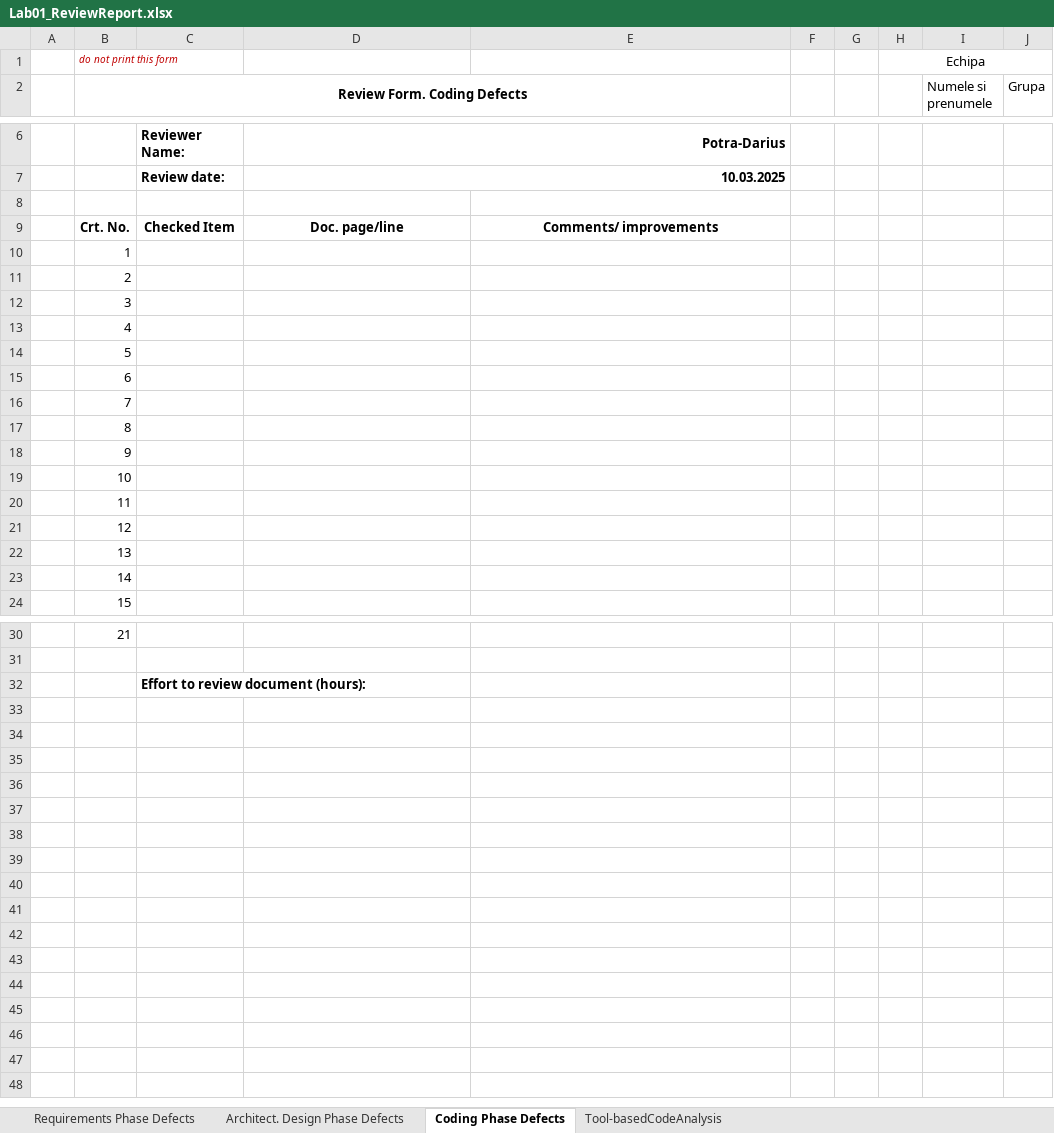
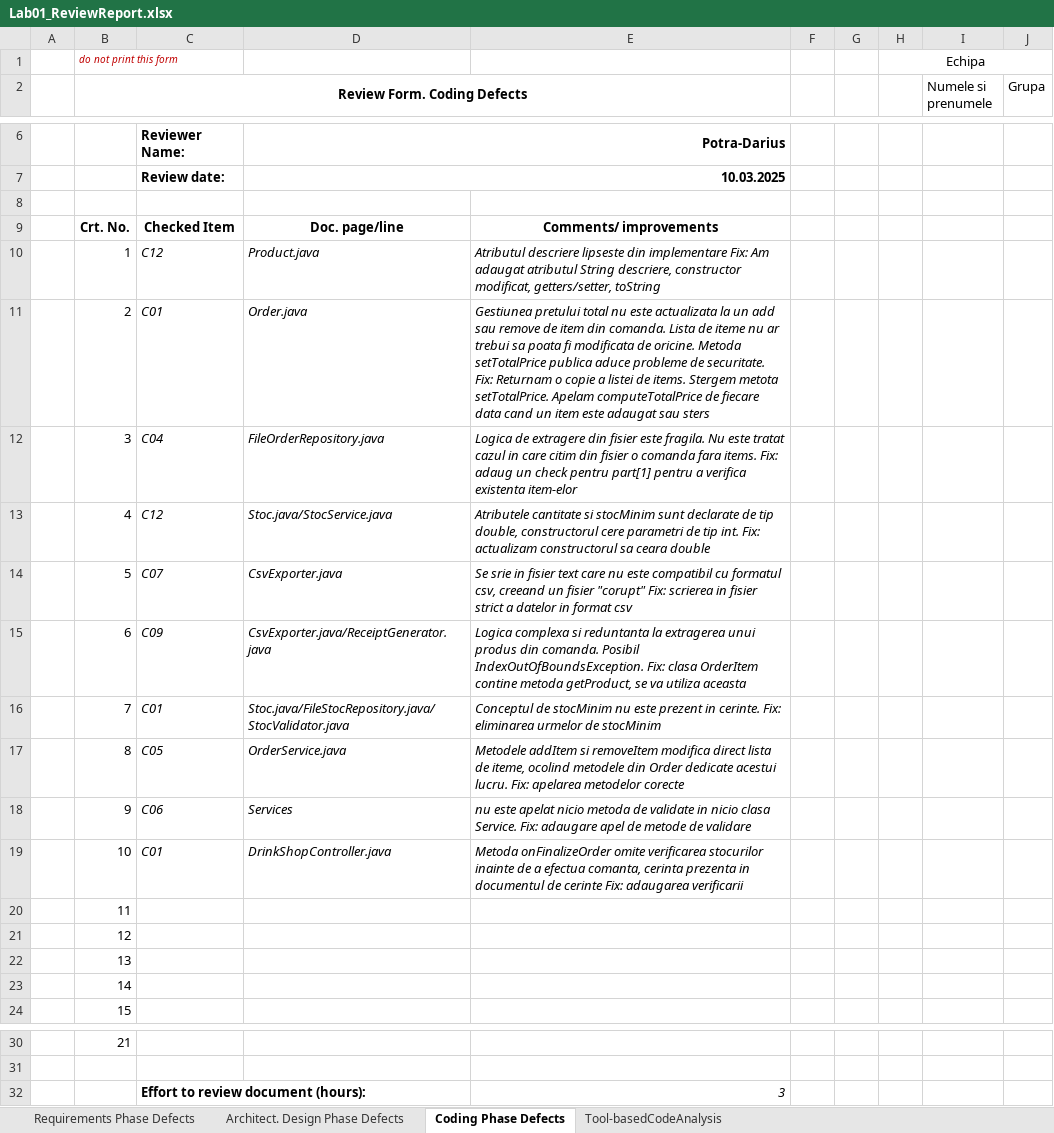
Before and after one commit to RazecRacrop/VVSS-czr-dar, an Excel workbook: docs/Lab01/Lab01_ReviewReport.xlsx, sheet Coding Phase Defects, drawn as a sheet; only a part is shown, gaps mark what is left out; values as stored, in another font and other column widths than the file's, no borders; the diff names each change by its address in the sheet, - before the commit and + after, or states it on an @@ line.

Commit message:
Completat code review + SonarQube review

```diff
--- a/docs/Lab01/Lab01_ReviewReport.xlsx (sheet Coding Phase Defects)
+++ b/docs/Lab01/Lab01_ReviewReport.xlsx (sheet Coding Phase Defects)
-C10: (empty)
+C10: C12
-D10: (empty)
+D10: Product.java
-E10: (empty)
+E10: Atributul descriere lipseste din implementare Fix: Am adaugat atributul String descriere, constructor modificat, getters/setter, toString
-C11: (empty)
+C11: C01
-D11: (empty)
+D11: Order.java
-E11: (empty)
+E11: Gestiunea pretului total nu este actualizata la un add sau remove de item din comanda. Lista de iteme nu ar trebui sa poata fi modificata de oricine. Metoda setTotalPrice publica aduce probleme de securitate. Fix: Returnam o copie a listei de items. Stergem metota setTotalPrice. Apelam computeTotalPrice de fiecare data cand un item este adaugat sau sters
-C12: (empty)
+C12: C04
-D12: (empty)
+D12: FileOrderRepository.java
-E12: (empty)
+E12: Logica de extragere din fisier este fragila. Nu este tratat cazul in care citim din fisier o comanda fara items. Fix: adaug un check pentru part[1] pentru a verifica existenta item-elor
-C13: (empty)
+C13: C12
-D13: (empty)
+D13: Stoc.java/StocService.java
-E13: (empty)
+E13: Atributele cantitate si stocMinim sunt declarate de tip double, constructorul cere parametri de tip int. Fix: actualizam constructorul sa ceara double
-C14: (empty)
+C14: C07
-D14: (empty)
+D14: CsvExporter.java
-E14: (empty)
+E14: Se srie in fisier text care nu este compatibil cu formatul csv, creeand un fisier "corupt" Fix: scrierea in fisier strict a datelor in format csv
-C15: (empty)
+C15: C09
-D15: (empty)
+D15: CsvExporter.java/ReceiptGenerator.java
-E15: (empty)
+E15: Logica complexa si reduntanta la extragerea unui produs din comanda. Posibil IndexOutOfBoundsException. Fix: clasa OrderItem contine metoda getProduct, se va utiliza aceasta
-C16: (empty)
+C16: C01
-D16: (empty)
+D16: Stoc.java/FileStocRepository.java/StocValidator.java
-E16: (empty)
+E16: Conceptul de stocMinim nu este prezent in cerinte. Fix: eliminarea urmelor de stocMinim
-C17: (empty)
+C17: C05
-D17: (empty)
+D17: OrderService.java
-E17: (empty)
+E17: Metodele addItem si removeItem modifica direct lista de iteme, ocolind metodele din Order dedicate acestui lucru. Fix: apelarea metodelor corecte
-C18: (empty)
+C18: C06
-D18: (empty)
+D18: Services
-E18: (empty)
+E18: nu este apelat nicio metoda de validate in nicio clasa Service. Fix: adaugare apel de metode de validare
-C19: (empty)
+C19: C01
-D19: (empty)
+D19: DrinkShopController.java
-E19: (empty)
+E19: Metoda onFinalizeOrder omite verificarea stocurilor inainte de a efectua comanta, cerinta prezenta in documentul de cerinte Fix: adaugarea verificarii
-E32: (empty)
+E32: 3
```
Also changed, not shown: sheet Tool-basedCodeAnalysis, 23 other files.
